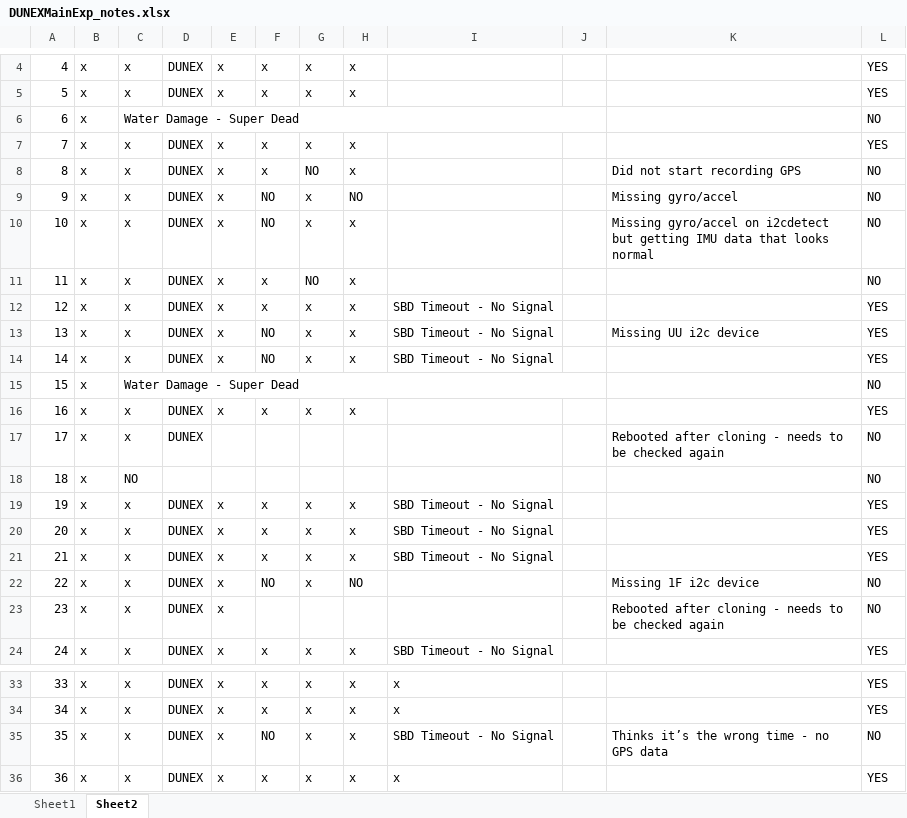
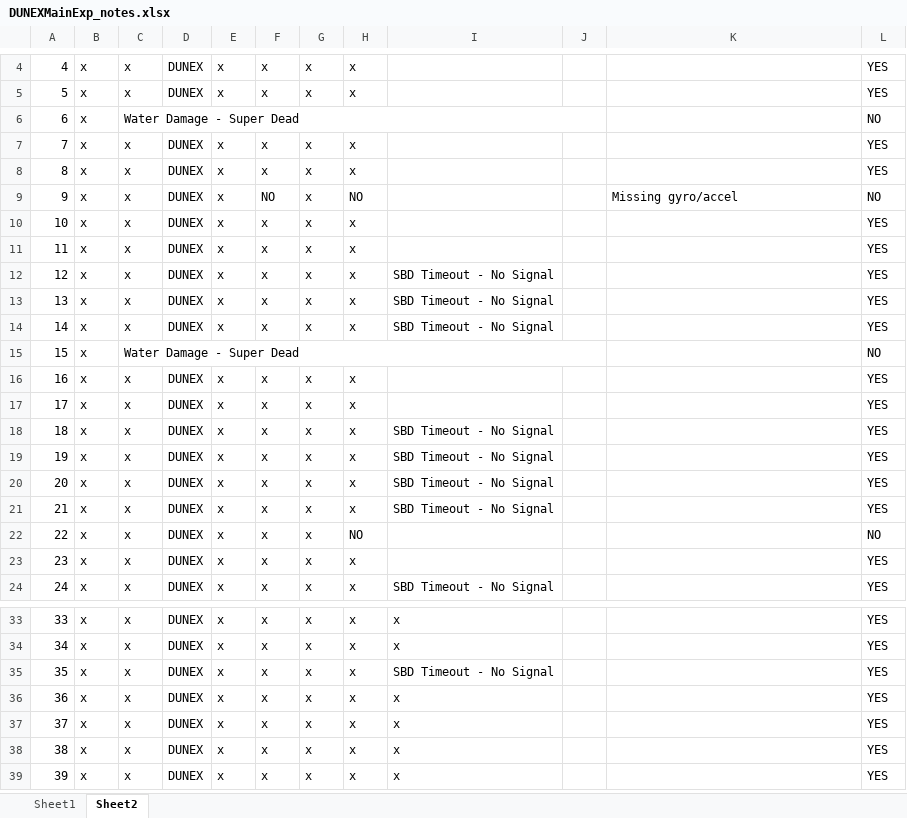
Before and after one commit to SASlabgroup/DUNEXMainExp, an Excel workbook: DUNEXMainExp_notes.xlsx, sheet Sheet2, drawn as a sheet; only a part is shown, gaps mark what is left out; the shorter side is filled out with more unchanged rows; values as stored, in another font and other column widths than the file's, no cell formats; conditional formats not drawn; the diff covers the shown part only; the diff names each change by its address in the sheet, - before the commit and + after, or states it on an @@ line.

Commit message:
Updated Notes to mission 53 and acceleration exploration notebook

```diff
--- a/DUNEXMainExp_notes.xlsx (sheet Sheet2)
+++ b/DUNEXMainExp_notes.xlsx (sheet Sheet2)
-G8: NO
+G8: x
-K8: Did not start recording GPS
+K8: (empty)
-L8: NO
+L8: YES
-F10: NO
+F10: x
-K10: Missing gyro/accel on i2cdetect but getting IMU data that looks normal
+K10: (empty)
-L10:L11: NO
+L10:L11: YES
-G11: NO
+G11: x
-F13:F14: NO
+F13:F14: x
-K13: Missing UU i2c device
+K13: (empty)
-E17:E18: (empty)
+E17:E18: x
-F17:F18: (empty)
+F17:F18: x
-G17:G18: (empty)
+G17:G18: x
-H17:H18: (empty)
+H17:H18: x
-K17: Rebooted after cloning - needs to be checked again
+K17: (empty)
-L17:L18: NO
+L17:L18: YES
-C18: NO
+C18: x
-D18: (empty)
+D18: DUNEX
-I18: (empty)
+I18: SBD Timeout - No Signal
-F22: NO
+F22: x
-K22: Missing 1F i2c device
+K22: (empty)
-F23: (empty)
+F23: x
-G23: (empty)
+G23: x
-H23: (empty)
+H23: x
-K23: Rebooted after cloning - needs to be checked again
+K23: (empty)
-L23: NO
+L23: YES
-F35: NO
+F35: x
-K35: Thinks it’s the wrong time - no GPS data
+K35: (empty)
-L35: NO
+L35: YES
```
Also changed, not shown: 27 edited cells and merged cells elsewhere in this sheet, sheet Sheet1, cell formats, 1 other file.
